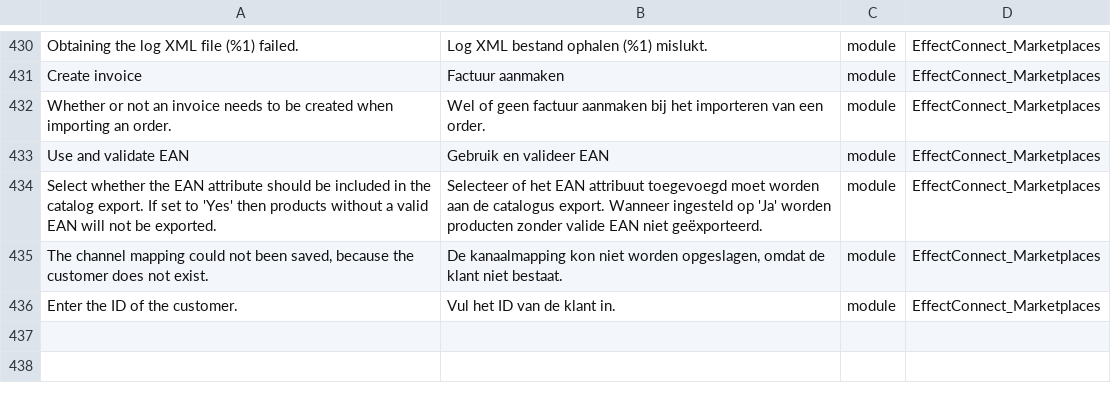
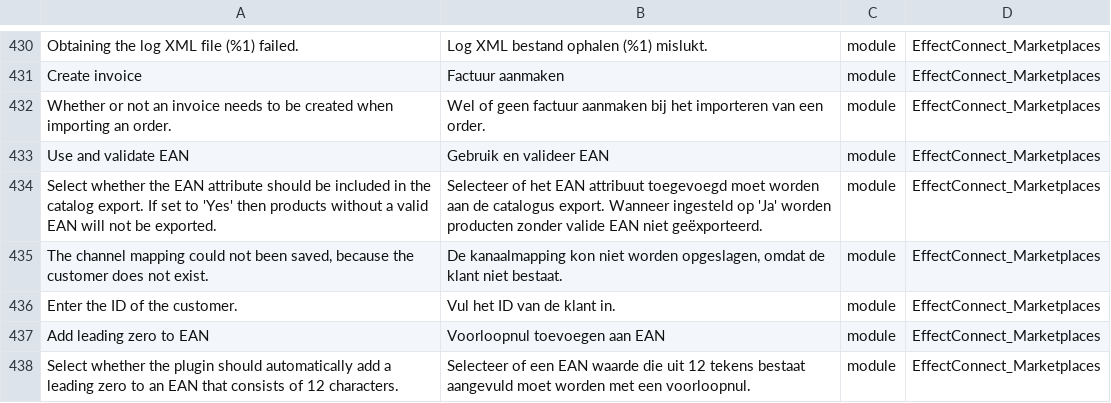
Before and after one commit to EffectConnect/MarketplacesPluginM2, a CSV file: i18n/nl_NL.csv, drawn as a sheet; only a part is shown, gaps mark what is left out; the diff names each change by its address in the sheet, - before the commit and + after, or states it on an @@ line.

```diff
--- a/i18n/nl_NL.csv
+++ b/i18n/nl_NL.csv
+row 437: Add leading zero to EAN | Voorloopnul toevoegen aan EAN | module | EffectConnect_Marketplaces
+row 438: Select whether the plugin should automatically add a leading zero to an EAN that consists of 12 characters. | Selecteer of een EAN waarde die uit 12 tekens bestaat aangevuld moet worden met een voorloopnul. | module | EffectConnect_Marketplaces
```
Also changed, not shown: i18n/en_US.csv, 6 other files.
